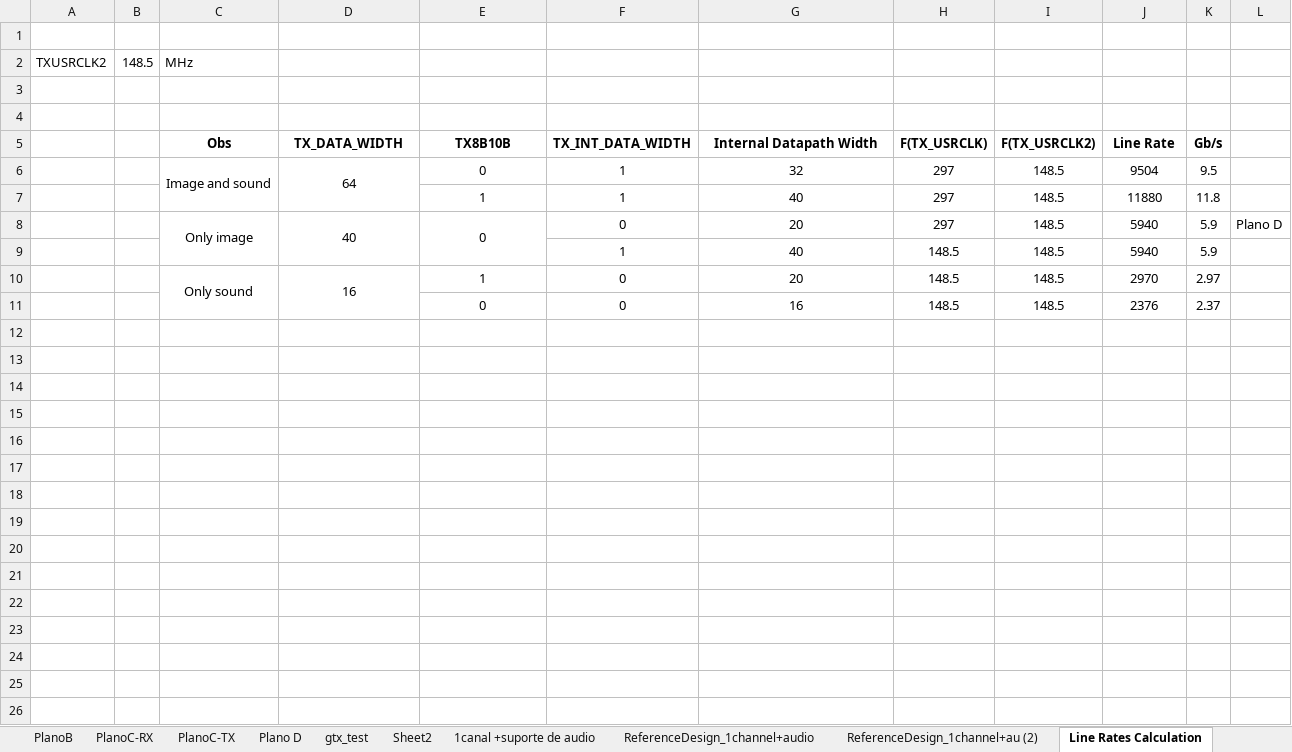
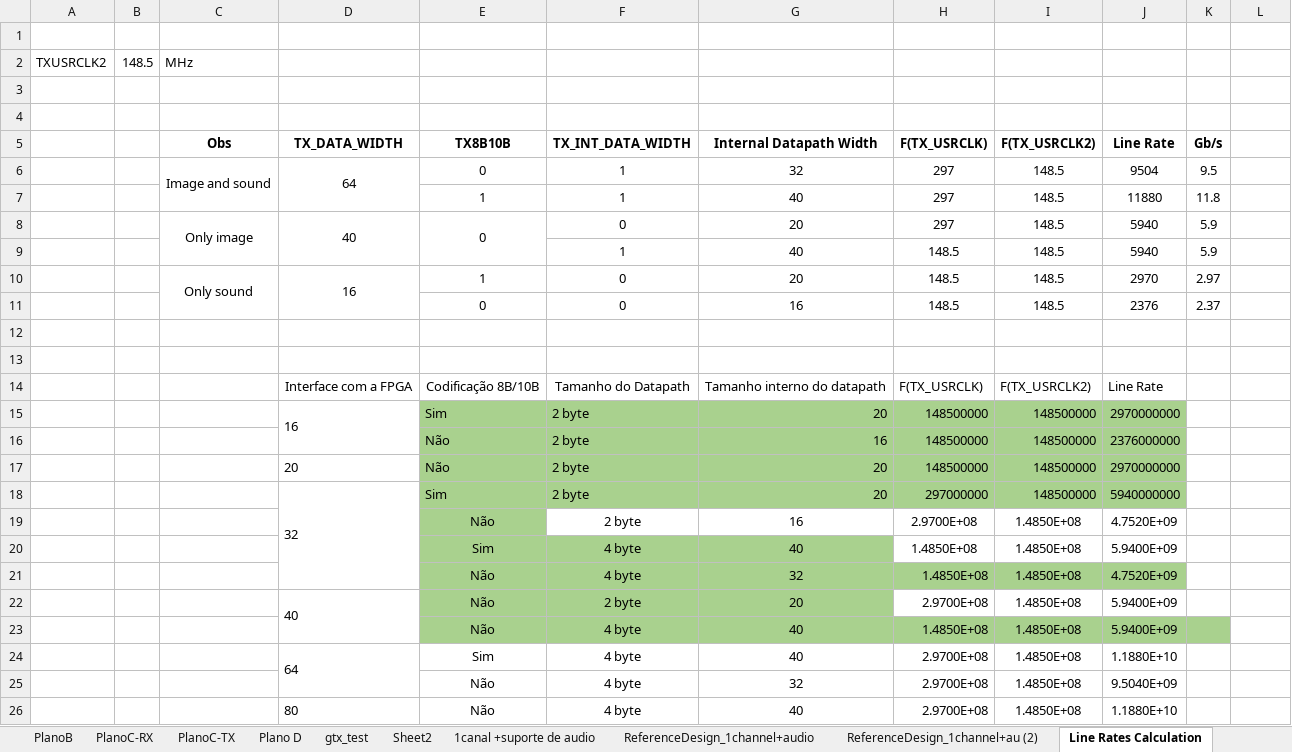
Before and after one commit to marisaoliveira94/Master-Thesis, an Excel workbook: mieec-distrib-v2014/outras_cenas/Book1.xlsx, sheet Line Rates Calculation, drawn as a sheet; only a part is shown; values as stored, in another font and other column widths than the file's, no borders; the diff covers the shown part only; the diff names each change by its address in the sheet, - before the commit and + after, or states it on an @@ line.

```diff
--- a/mieec-distrib-v2014/outras_cenas/Book1.xlsx (sheet Line Rates Calculation)
+++ b/mieec-distrib-v2014/outras_cenas/Book1.xlsx (sheet Line Rates Calculation)
-L8: Plano D
+L8: (empty)
+row 12: (empty)
+row 13: (empty)
+row 14:  |  |  | Interface com a FPGA | Codificação 8B/10B | Tamanho do Datapath | Tamanho interno do datapath | F(TX_USRCLK) | F(TX_USRCLK2) | Line Rate
+row 15:  |  |  | 16 | Sim | 2 byte | 20 | 148500000 | 148500000 | 2970000000
+row 16:  |  |  |  | Não | 2 byte | 16 | 148500000 | 148500000 | 2376000000
+row 17:  |  |  | 20 | Não | 2 byte | 20 | 148500000 | 148500000 | 2970000000
+row 18:  |  |  | 32 | Sim | 2 byte | 20 | 297000000 | 148500000 | 5940000000
+row 19:  |  |  |  | Não | 2 byte | 16 | 2.9700E+08 | 1.4850E+08 | 4.7520E+09
+row 20:  |  |  |  | Sim | 4 byte | 40 | 1.4850E+08 | 1.4850E+08 | 5.9400E+09
+row 21:  |  |  |  | Não | 4 byte | 32 | 1.4850E+08 | 1.4850E+08 | 4.7520E+09
+row 22:  |  |  | 40 | Não | 2 byte | 20 | 2.9700E+08 | 1.4850E+08 | 5.9400E+09
+row 23:  |  |  |  | Não | 4 byte | 40 | 1.4850E+08 | 1.4850E+08 | 5.9400E+09
+row 24:  |  |  | 64 | Sim | 4 byte | 40 | 2.9700E+08 | 1.4850E+08 | 1.1880E+10
+row 25:  |  |  |  | Não | 4 byte | 32 | 2.9700E+08 | 1.4850E+08 | 9.5040E+09
+row 26:  |  |  | 80 | Não | 4 byte | 40 | 2.9700E+08 | 1.4850E+08 | 1.1880E+10
```
Also changed, not shown: 17 added rows elsewhere in this sheet, 46 other files.
